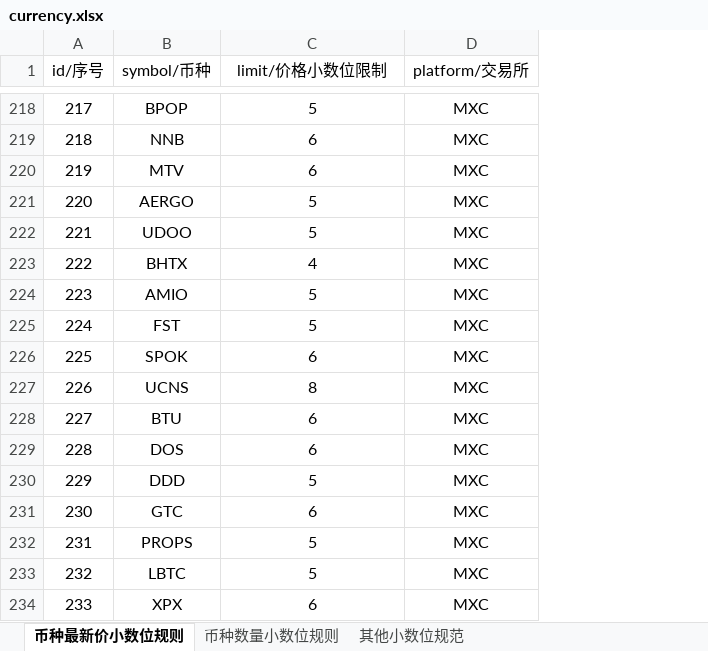
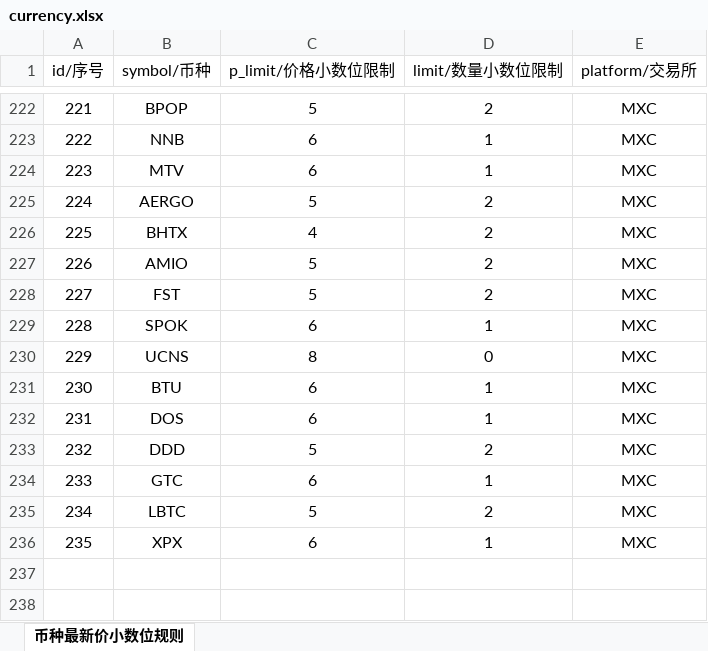
Before and after one commit to a1029563229/plugins, an Excel workbook: src/excel/input/currency.xlsx, sheet 币种最新价小数位规则, drawn as a sheet; only a part is shown, gaps mark what is left out; values as stored, in another font and other column widths than the file's, no borders; removed rows and columns are numbered as before the commit, all else as after; the diff covers the shown part only; the diff names each change by its address in the sheet, - before the commit and + after, or states it on an @@ line.

```diff
--- a/src/excel/input/currency.xlsx (sheet 币种最新价小数位规则)
+++ b/src/excel/input/currency.xlsx (sheet 币种最新价小数位规则)
-sheet tab: 币种数量小数位规则
-sheet tab: 其他小数位规范
+column D (limit/数量小数位限制), rows 222-236: 2 | 1 | 1 | 2 | 2 | 2 | 2 | 1 | 0 | 1 | 1 | 2 | 1 | 2 | 1
-C1: limit/价格小数位限制
+C1: p_limit/价格小数位限制
@@ column A (id/序号) renumbered from row 131 down @@
-row 222: 221 | UDOO | 5 | MXC
-row 232: 231 | PROPS | 5 | MXC
```
Also changed, not shown: 6 added rows and 2 removed rows elsewhere in this sheet, src/excel/input/._currency.xlsx, 16 other files.
